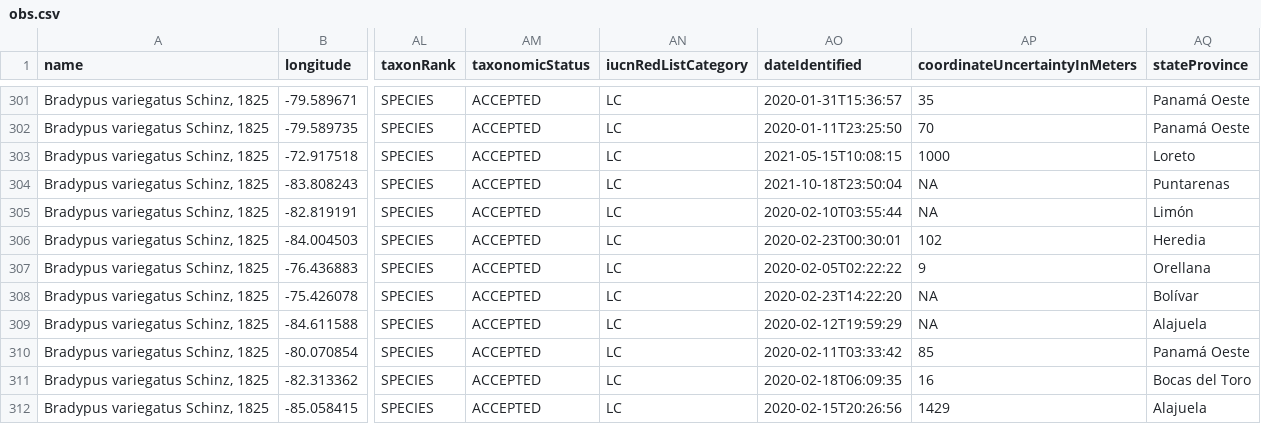
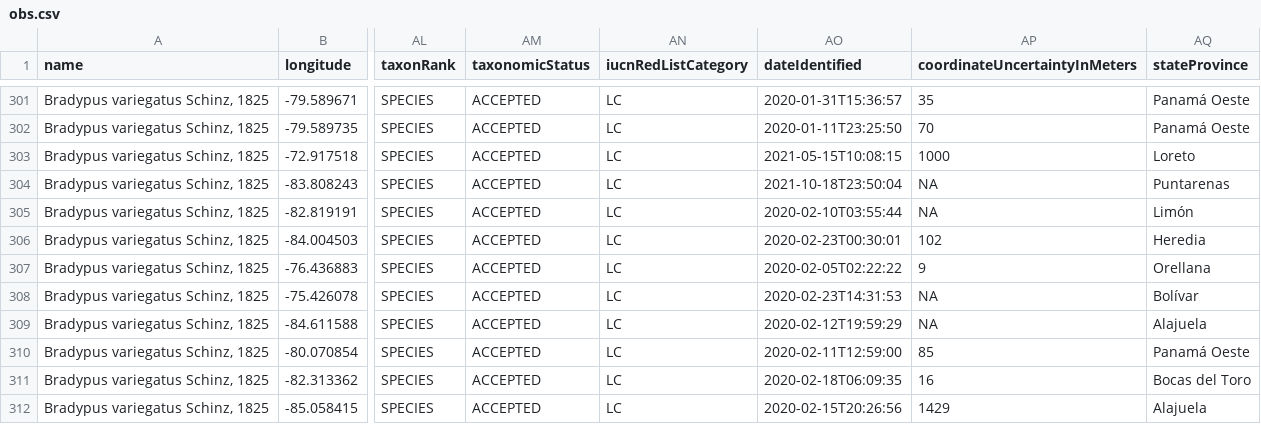
Before and after one commit to bbest/eds232-ml, a CSV file: data/sdm/obs.csv, drawn as a sheet; only a part is shown, gaps mark what is left out; the diff names each change by its address in the sheet, - before the commit and + after, or states it on an @@ line.

```diff
--- a/data/sdm/obs.csv
+++ b/data/sdm/obs.csv
-AO308 (dateIdentified): 2020-02-23T14:22:20
+AO308 (dateIdentified): 2020-02-23T14:31:53
-AO310 (dateIdentified): 2020-02-11T03:33:42
+AO310 (dateIdentified): 2020-02-11T12:59:00
```
Also changed, not shown: data/sdm/pts_env.csv, docs/data/sdm/obs.csv, 49 other files.
